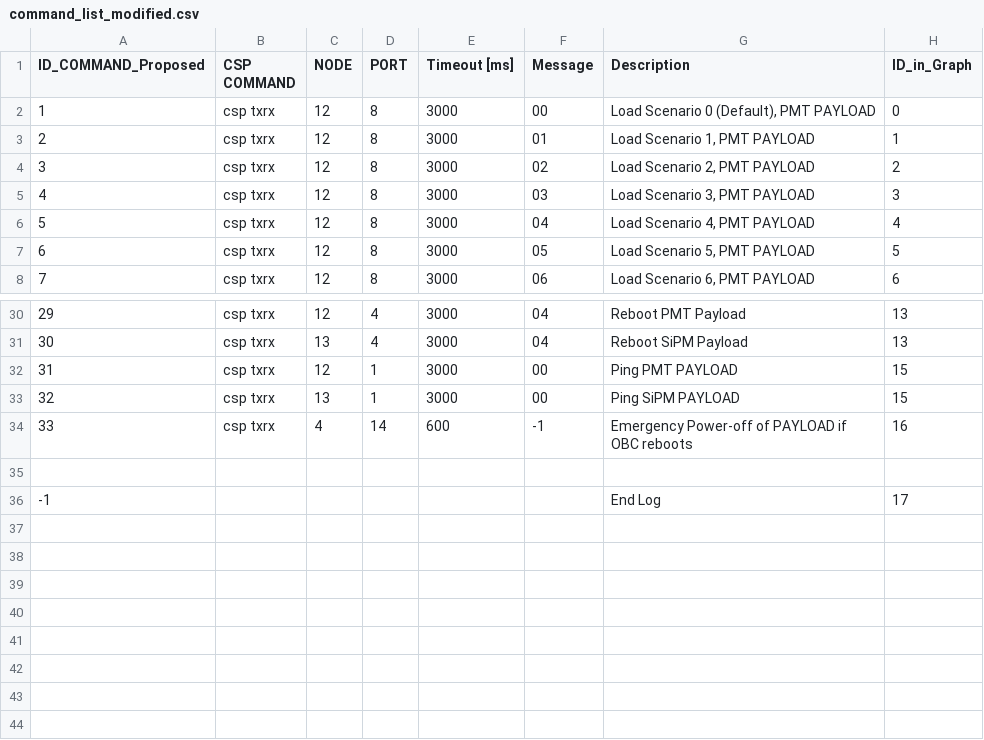
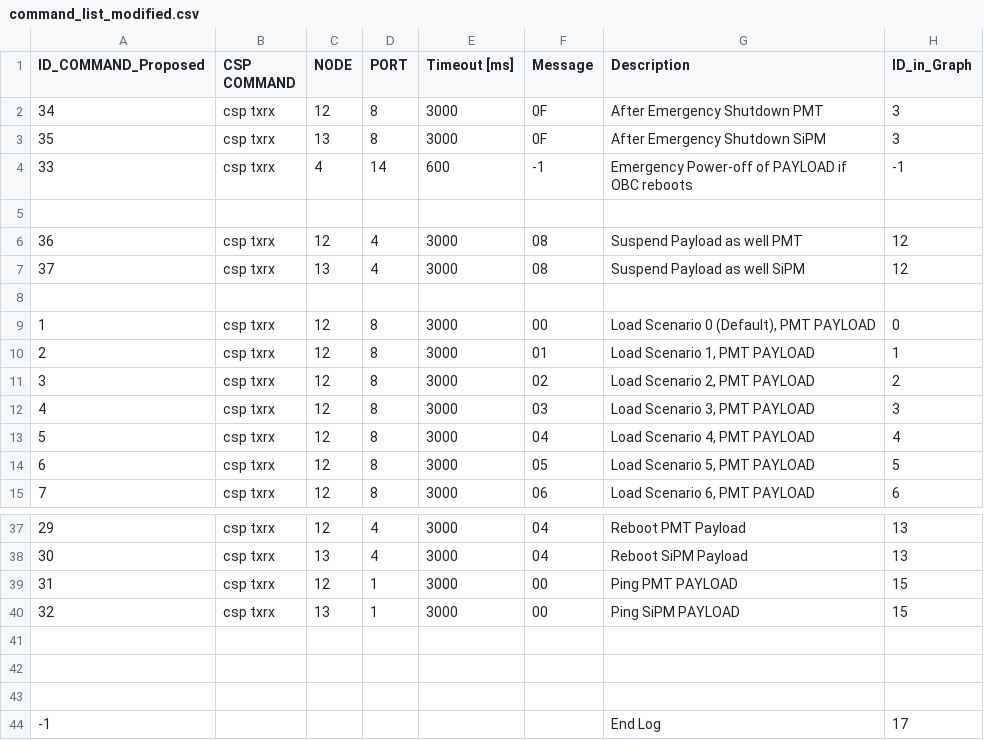
Before and after one commit to nyuad-astroparticle/raad, a CSV file: Data_Analysis/command_list_modified.csv, drawn as a sheet; only a part is shown, gaps mark what is left out.

```diff
--- a/Data_Analysis/command_list_modified.csv
+++ b/Data_Analysis/command_list_modified.csv
@@ -1,2 +1,9 @@
 ID_COMMAND_Proposed,CSP COMMAND,NODE,PORT,Timeout [ms],Message,Description,ID_in_Graph
+34,csp txrx,12,8,3000,0F,After Emergency Shutdown PMT,3
+35,csp txrx,13,8,3000,0F,After Emergency Shutdown SiPM,3
+33,csp txrx,4,14,600,-1,Emergency Power-off of PAYLOAD if OBC reboots,-1
+
+36,csp txrx,12,4,3000,08,Suspend Payload as well PMT,12
+37,csp txrx,13,4,3000,08,Suspend Payload as well SiPM,12
+
 1,csp txrx,12,8,3000,00,"Load Scenario 0 (Default), PMT PAYLOAD",0
@@ -33,3 +40,4 @@ ID_COMMAND_Proposed,CSP COMMAND,NODE,PORT,Timeout [ms],Message,Description,ID_in
 32,csp txrx,13,1,3000,00,Ping SiPM PAYLOAD,15
-33,csp txrx,4,14,600,-1,Emergency Power-off of PAYLOAD if OBC reboots,16
+
+
 
```
Also changed, not shown: Data_Analysis/Defined_Logs/templog.csv, 1 other file.
